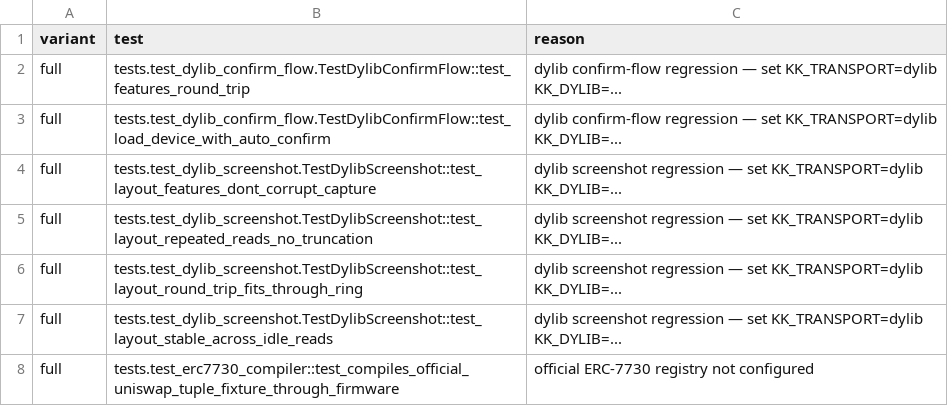
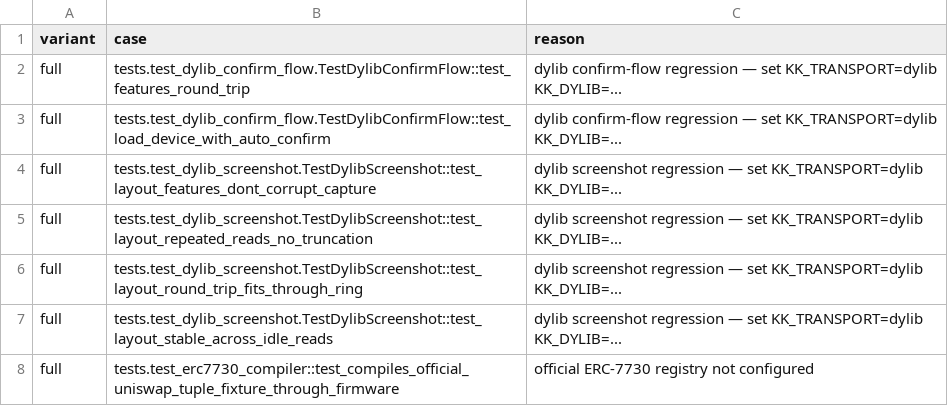
Before and after one commit to BitHighlander/keepkey-firmware, a TSV file: docs/release/audit-units/715-07-skips-20260924.tsv, drawn as a sheet; only a part is shown.

```diff
--- a/docs/release/audit-units/715-07-skips-20260924.tsv
+++ b/docs/release/audit-units/715-07-skips-20260924.tsv
@@ -1,2 +1,2 @@
-variant	test	reason
+variant	case	reason
 full	tests.test_dylib_confirm_flow.TestDylibConfirmFlow::test_features_round_trip	dylib confirm-flow regression — set KK_TRANSPORT=dylib KK_DYLIB=...
```
Also changed, not shown: docs/release/audit-units/715-07-history-20260924.tsv, 6 other files.
